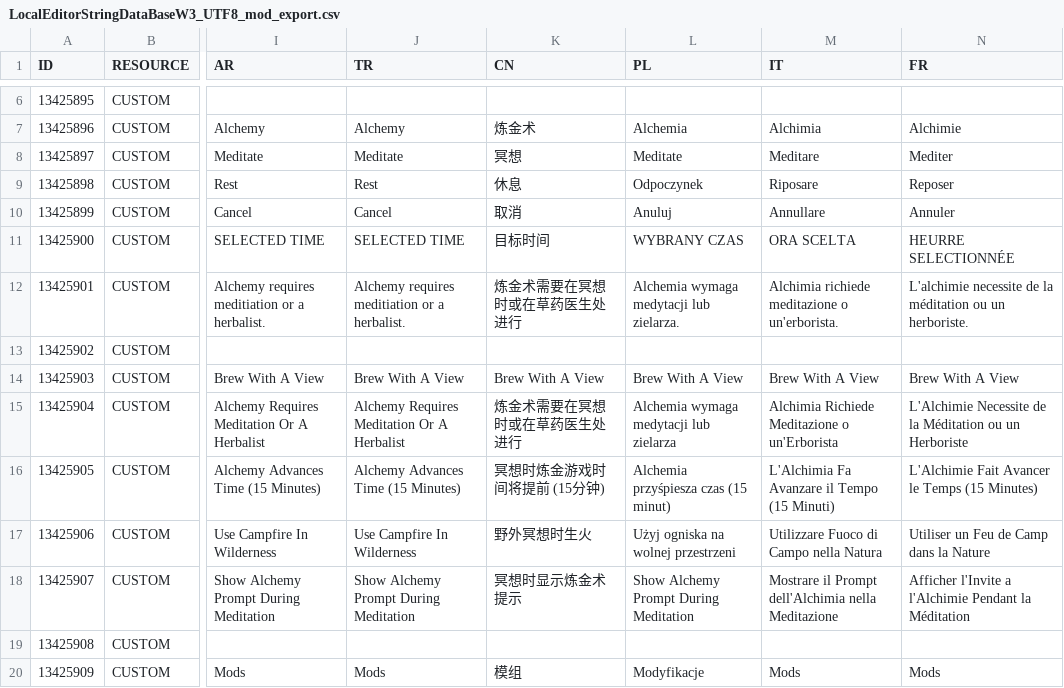
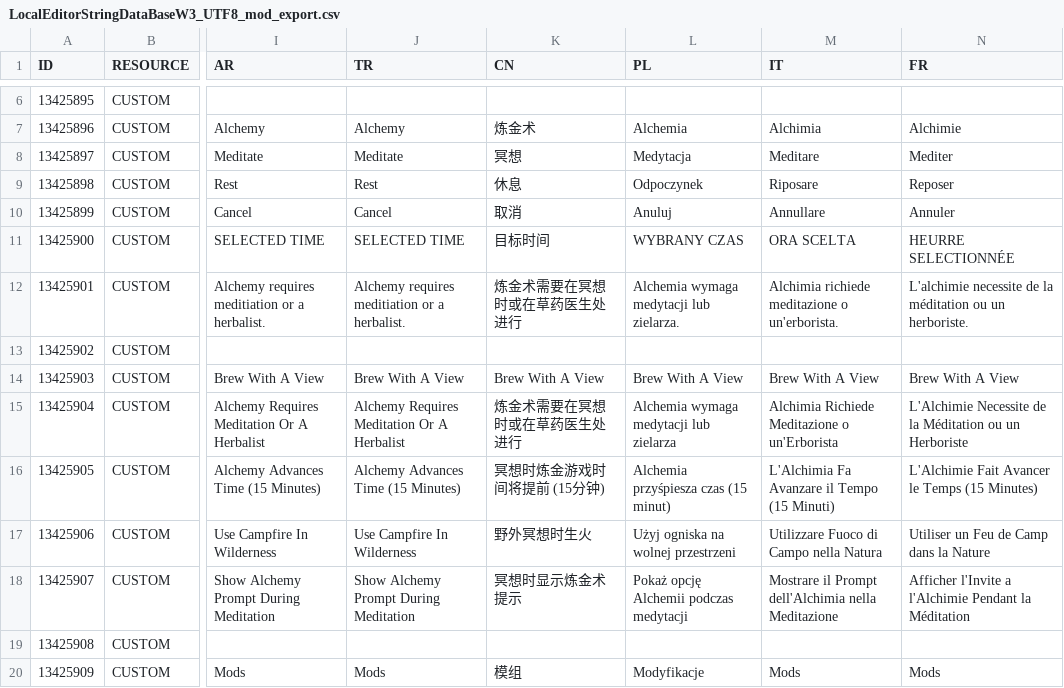
Before and after one commit to Modcrab/Brew_With_A_View, a CSV file: modalchemyrequiresmeditation/LocalEditorStringDataBaseW3_UTF8_mod_export.csv, drawn as a sheet; only a part is shown, gaps mark what is left out; the diff names each change by its address in the sheet, - before the commit and + after, or states it on an @@ line.

Commit message:
Finished Polish localization

```diff
--- a/modalchemyrequiresmeditation/LocalEditorStringDataBaseW3_UTF8_mod_export.csv
+++ b/modalchemyrequiresmeditation/LocalEditorStringDataBaseW3_UTF8_mod_export.csv
-L8 (PL): Meditate
+L8 (PL): Medytacja
-L18 (PL): Show Alchemy Prompt During Meditation
+L18 (PL): Pokaż opcję Alchemii podczas medytacji
```
Also changed, not shown: 1 other file.
